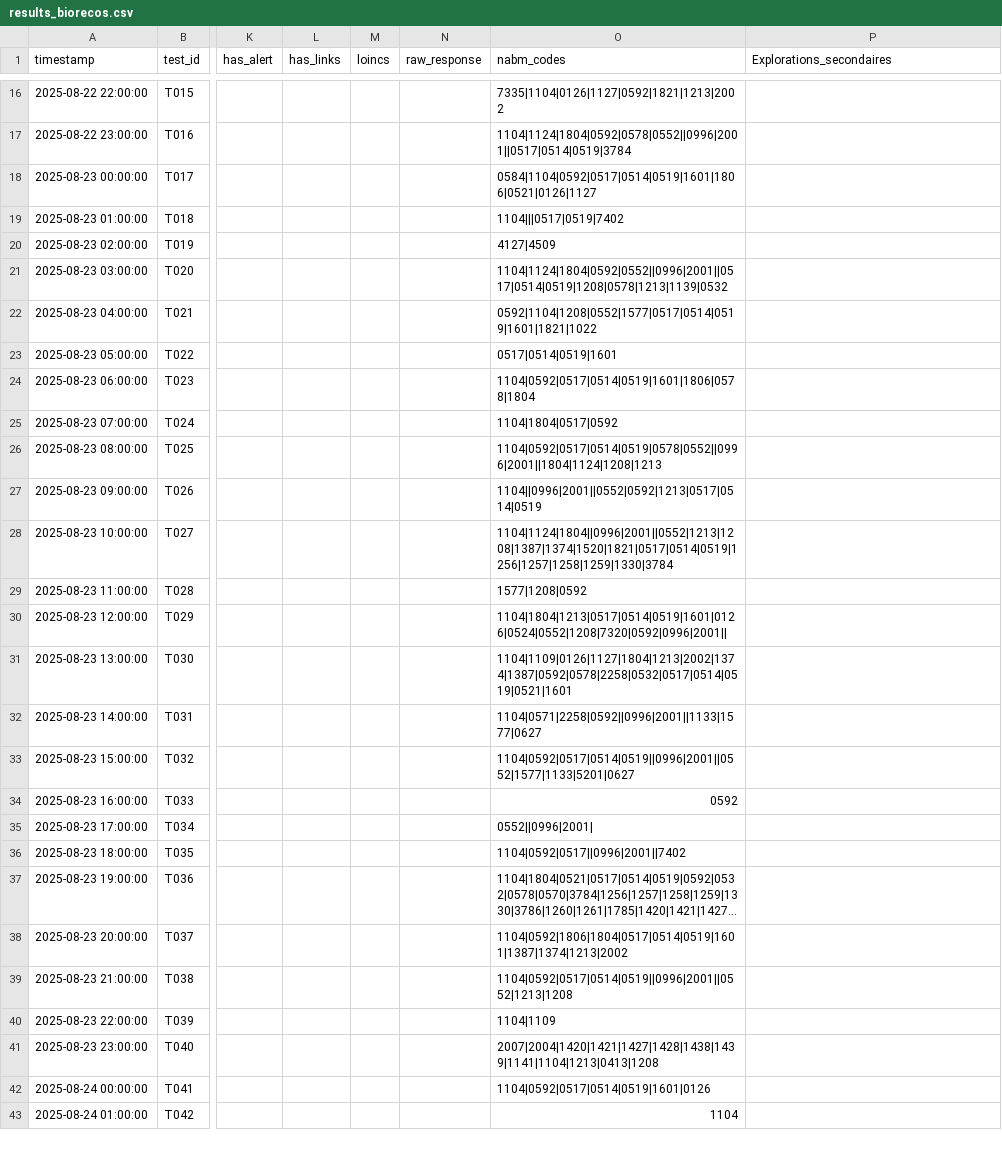
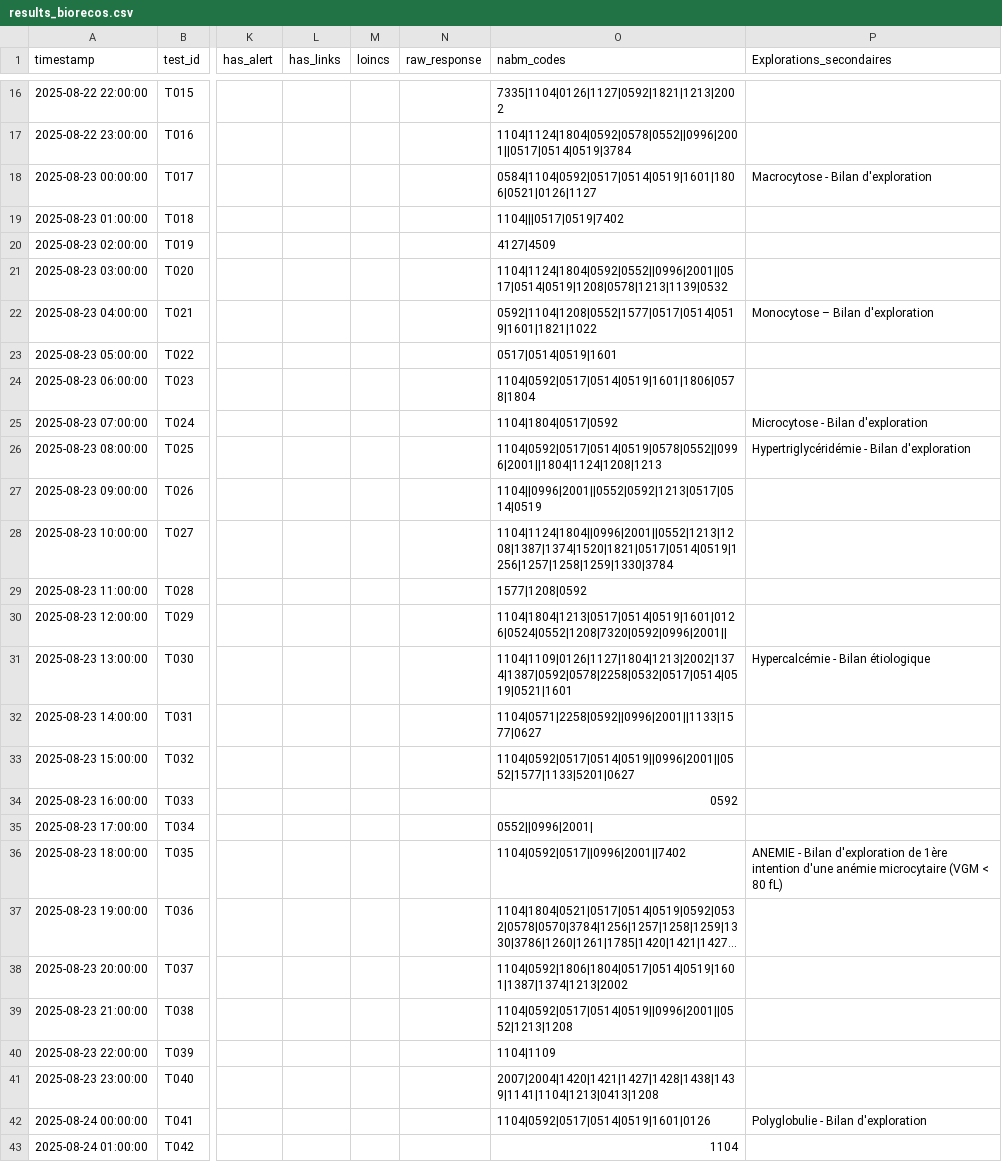
Before and after one commit to BIOrecos/data, a CSV file: results_biorecos.csv, drawn as a sheet; only a part is shown, gaps mark what is left out; long unchanged cells end in …; the diff names each change by its address in the sheet, - before the commit and + after, or states it on an @@ line.

Commit message:
Update results_biorecos.csv

```diff
--- a/results_biorecos.csv
+++ b/results_biorecos.csv
-P18 (Explorations_secondaires): (empty)
+P18 (Explorations_secondaires): Macrocytose - Bilan d'exploration
-P22 (Explorations_secondaires): (empty)
+P22 (Explorations_secondaires): Monocytose – Bilan d'exploration
-P25 (Explorations_secondaires): (empty)
+P25 (Explorations_secondaires): Microcytose - Bilan d'exploration
-P26 (Explorations_secondaires): (empty)
+P26 (Explorations_secondaires): Hypertriglycéridémie - Bilan d'exploration
-P31 (Explorations_secondaires): (empty)
+P31 (Explorations_secondaires): Hypercalcémie - Bilan étiologique
-P36 (Explorations_secondaires): (empty)
+P36 (Explorations_secondaires): ANEMIE - Bilan d'exploration de 1ère intention d'une anémie microcytaire (VGM < 80 fL)
-P42 (Explorations_secondaires): (empty)
+P42 (Explorations_secondaires): Polyglobulie - Bilan d'exploration
```
